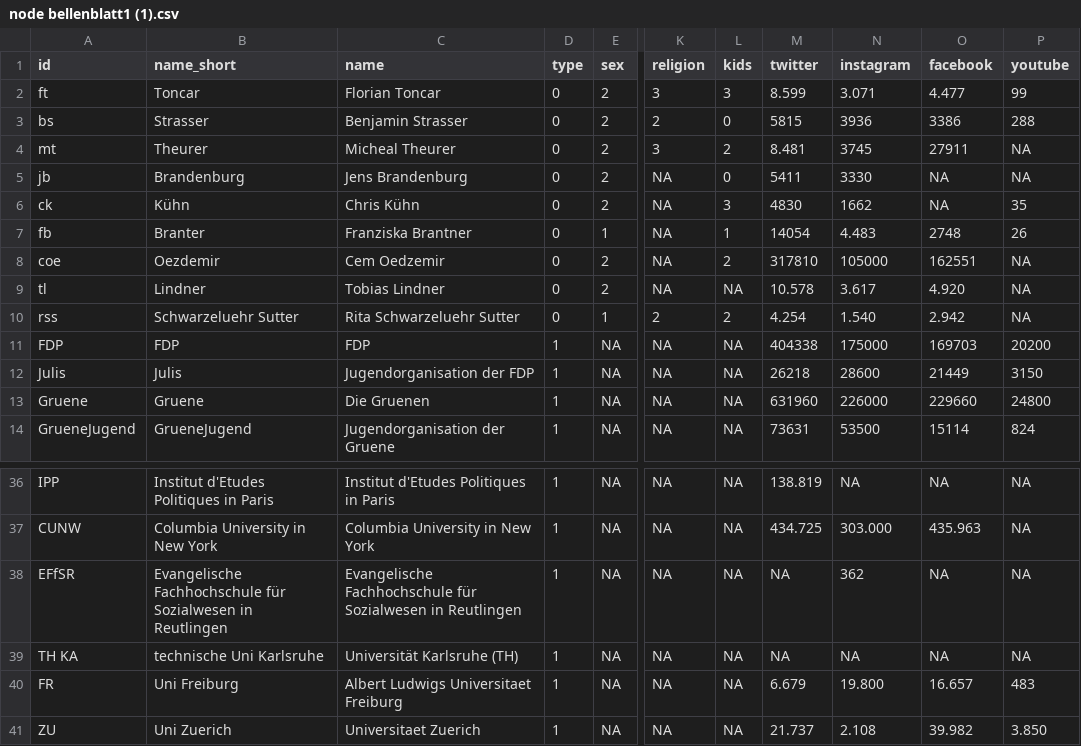
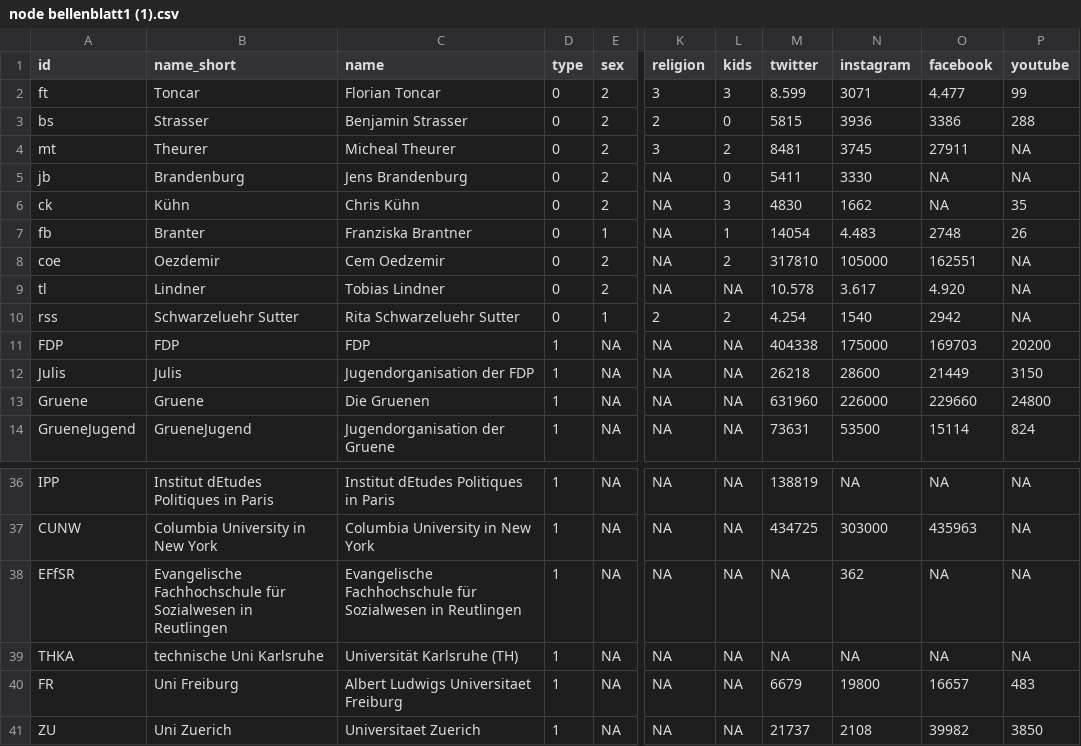
Before and after one commit to lh137-cr/Testat-lh137, a CSV file: node bellenblatt1 (1).csv, drawn as a sheet; only a part is shown, gaps mark what is left out; the diff covers the shown part only; the diff names each change by its address in the sheet, - before the commit and + after, or states it on an @@ line.

```diff
--- a/node bellenblatt1 (1).csv
+++ b/node bellenblatt1 (1).csv
-N2 (instagram): 3.071
+N2 (instagram): 3071
-M4 (twitter): 8.481
+M4 (twitter): 8481
-N10 (instagram): 1.540
+N10 (instagram): 1540
-O10 (facebook): 2.942
+O10 (facebook): 2942
-B36 (name_short): Institut d'Etudes Politiques in Paris
+B36 (name_short): Institut dEtudes Politiques in Paris
-C36 (name): Institut d'Etudes Politiques in Paris
+C36 (name): Institut dEtudes Politiques in Paris
-M36 (twitter): 138.819
+M36 (twitter): 138819
-M37 (twitter): 434.725
+M37 (twitter): 434725
-N37 (instagram): 303.000
+N37 (instagram): 303000
-O37 (facebook): 435.963
+O37 (facebook): 435963
-A39 (id): TH KA
+A39 (id): THKA
-M40 (twitter): 6.679
+M40 (twitter): 6679
-N40 (instagram): 19.800
+N40 (instagram): 19800
-O40 (facebook): 16.657
+O40 (facebook): 16657
-M41 (twitter): 21.737
+M41 (twitter): 21737
-N41 (instagram): 2.108
+N41 (instagram): 2108
-O41 (facebook): 39.982
+O41 (facebook): 39982
-P41 (youtube): 3.850
+P41 (youtube): 3850
```
Also changed, not shown: 31 edited cells elsewhere in this file.
